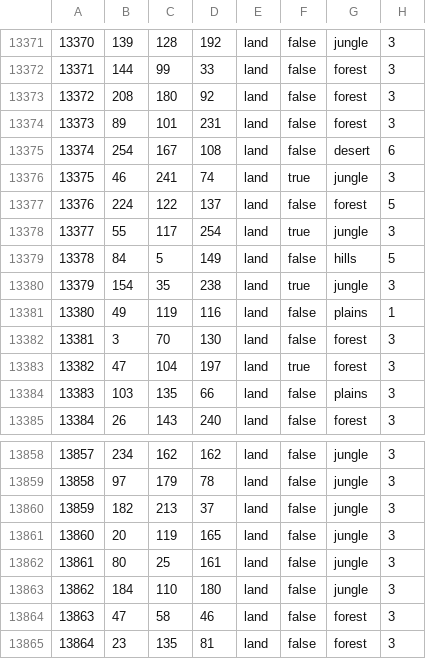
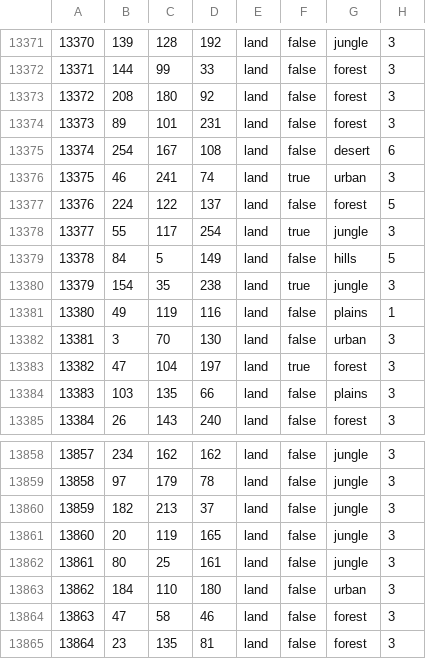
Before and after one commit to mengxinxier/Adorable-heart-beta1, a CSV file: map/definition.csv, drawn as a sheet; only a part is shown, gaps mark what is left out; the diff covers the shown part only.

```diff
--- a/map/definition.csv
+++ b/map/definition.csv
@@ -13375,3 +13375,3 @@
 13374;254;167;108;land;false;desert;6
-13375;46;241;74;land;true;jungle;3
+13375;46;241;74;land;true;urban;3
 13376;224;122;137;land;false;forest;5
@@ -13381,3 +13381,3 @@
 13380;49;119;116;land;false;plains;1
-13381;3;70;130;land;false;forest;3
+13381;3;70;130;land;false;urban;3
 13382;47;104;197;land;true;forest;3
@@ -13862,3 +13862,3 @@
 13861;80;25;161;land;false;jungle;3
-13862;184;110;180;land;false;jungle;3
+13862;184;110;180;land;false;urban;3
 13863;47;58;46;land;false;forest;3
```
Also changed, not shown: 18 edited cells elsewhere in this file, 41 other files.
